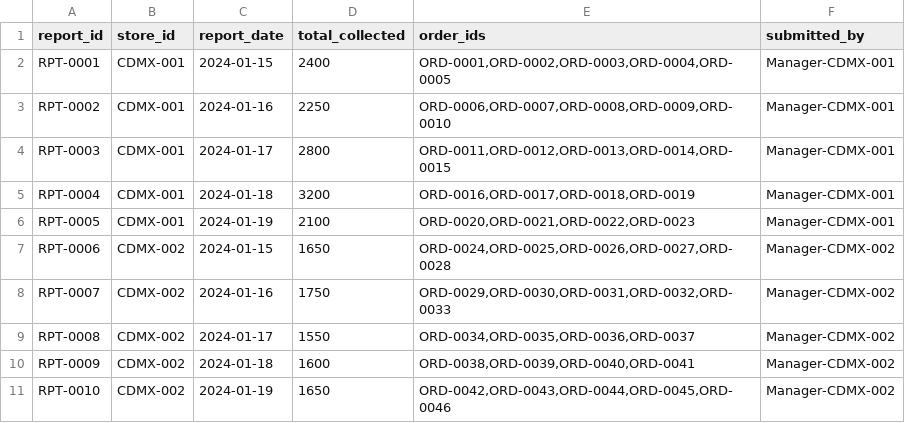
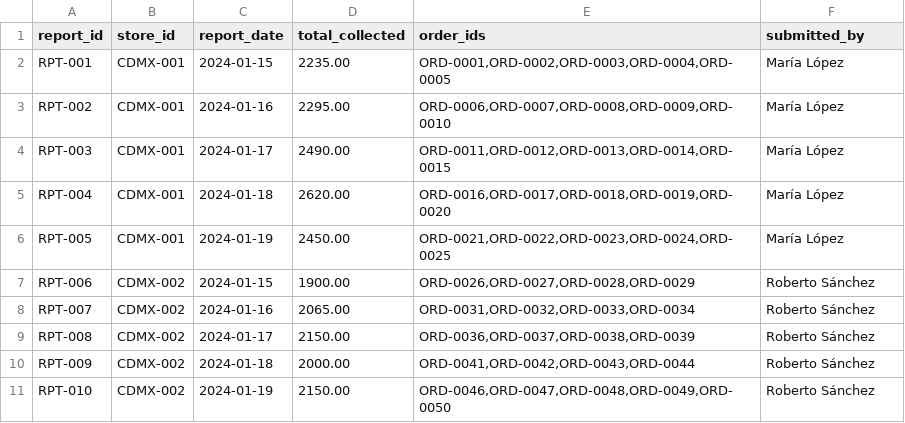
Before and after one commit to davidyuno/bodega-verde-api, a CSV file: data/seed/cash_reports.csv, drawn as a sheet; only a part is shown; the diff covers the shown part only.

```diff
--- a/data/seed/cash_reports.csv
+++ b/data/seed/cash_reports.csv
@@ -1,11 +1,11 @@
 report_id,store_id,report_date,total_collected,order_ids,submitted_by
-RPT-0001,CDMX-001,2024-01-15,2400,"ORD-0001,ORD-0002,ORD-0003,ORD-0004,ORD-0005",Manager-CDMX-001
-RPT-0002,CDMX-001,2024-01-16,2250,"ORD-0006,ORD-0007,ORD-0008,ORD-0009,ORD-0010",Manager-CDMX-001
-RPT-0003,CDMX-001,2024-01-17,2800,"ORD-0011,ORD-0012,ORD-0013,ORD-0014,ORD-0015",Manager-CDMX-001
-RPT-0004,CDMX-001,2024-01-18,3200,"ORD-0016,ORD-0017,ORD-0018,ORD-0019",Manager-CDMX-001
-RPT-0005,CDMX-001,2024-01-19,2100,"ORD-0020,ORD-0021,ORD-0022,ORD-0023",Manager-CDMX-001
-RPT-0006,CDMX-002,2024-01-15,1650,"ORD-0024,ORD-0025,ORD-0026,ORD-0027,ORD-0028",Manager-CDMX-002
-RPT-0007,CDMX-002,2024-01-16,1750,"ORD-0029,ORD-0030,ORD-0031,ORD-0032,ORD-0033",Manager-CDMX-002
-RPT-0008,CDMX-002,2024-01-17,1550,"ORD-0034,ORD-0035,ORD-0036,ORD-0037",Manager-CDMX-002
-RPT-0009,CDMX-002,2024-01-18,1600,"ORD-0038,ORD-0039,ORD-0040,ORD-0041",Manager-CDMX-002
-RPT-0010,CDMX-002,2024-01-19,1650,"ORD-0042,ORD-0043,ORD-0044,ORD-0045,ORD-0046",Manager-CDMX-002
+RPT-001,CDMX-001,2024-01-15,2235.00,"ORD-0001,ORD-0002,ORD-0003,ORD-0004,ORD-0005",María López
+RPT-002,CDMX-001,2024-01-16,2295.00,"ORD-0006,ORD-0007,ORD-0008,ORD-0009,ORD-0010",María López
+RPT-003,CDMX-001,2024-01-17,2490.00,"ORD-0011,ORD-0012,ORD-0013,ORD-0014,ORD-0015",María López
+RPT-004,CDMX-001,2024-01-18,2620.00,"ORD-0016,ORD-0017,ORD-0018,ORD-0019,ORD-0020",María López
+RPT-005,CDMX-001,2024-01-19,2450.00,"ORD-0021,ORD-0022,ORD-0023,ORD-0024,ORD-0025",María López
+RPT-006,CDMX-002,2024-01-15,1900.00,"ORD-0026,ORD-0027,ORD-0028,ORD-0029",Roberto Sánchez
+RPT-007,CDMX-002,2024-01-16,2065.00,"ORD-0031,ORD-0032,ORD-0033,ORD-0034",Roberto Sánchez
+RPT-008,CDMX-002,2024-01-17,2150.00,"ORD-0036,ORD-0037,ORD-0038,ORD-0039",Roberto Sánchez
+RPT-009,CDMX-002,2024-01-18,2000.00,"ORD-0041,ORD-0042,ORD-0043,ORD-0044",Roberto Sánchez
+RPT-010,CDMX-002,2024-01-19,2150.00,"ORD-0046,ORD-0047,ORD-0048,ORD-0049,ORD-0050",Roberto Sánchez
```
Also changed, not shown: 1 added row, 3 removed rows and 48 edited cells elsewhere in this file, data/seed/orders.csv, 19 other files.
